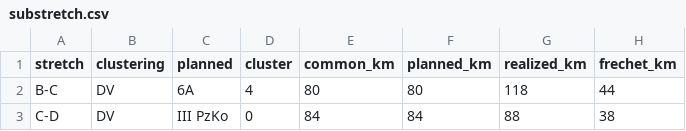
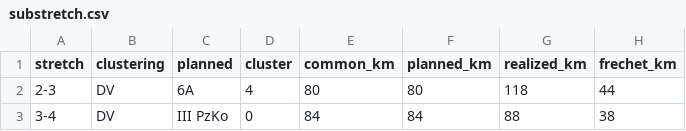
Before and after one commit to gavho/Barbarossa-Analysis, a CSV file: analysis/loa_frontier/substretch.csv, drawn as a sheet; only a part is shown; the diff names each change by its address in the sheet, - before the commit and + after, or states it on an @@ line.

```diff
--- a/analysis/loa_frontier/substretch.csv
+++ b/analysis/loa_frontier/substretch.csv
-A2 (stretch): B-C
+A2 (stretch): 2-3
-A3 (stretch): C-D
+A3 (stretch): 3-4
```
Also changed, not shown: analysis/phase_checkpoints/breakaways.csv, analysis/phase_checkpoints/crossings.csv, 56 other files.
